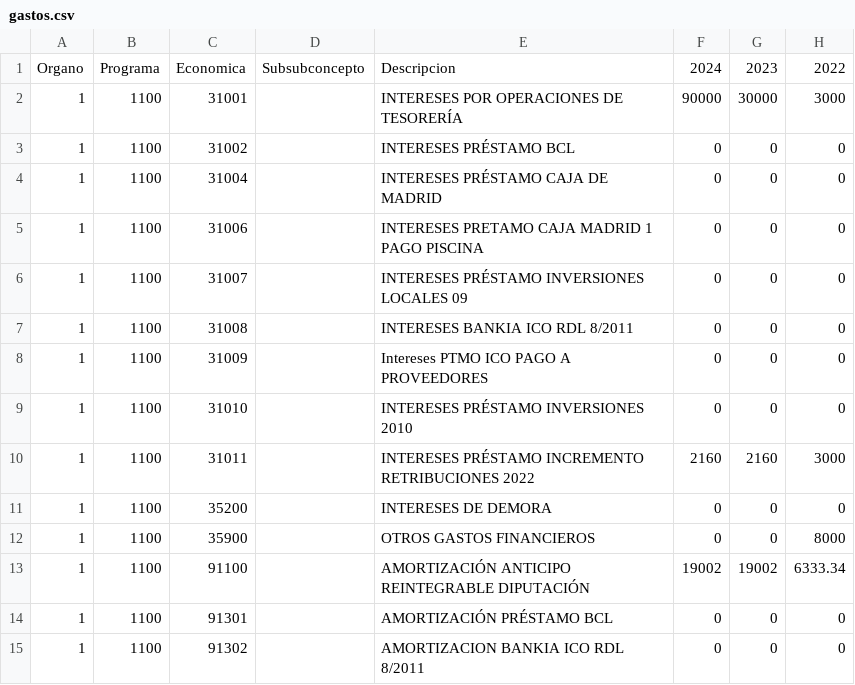
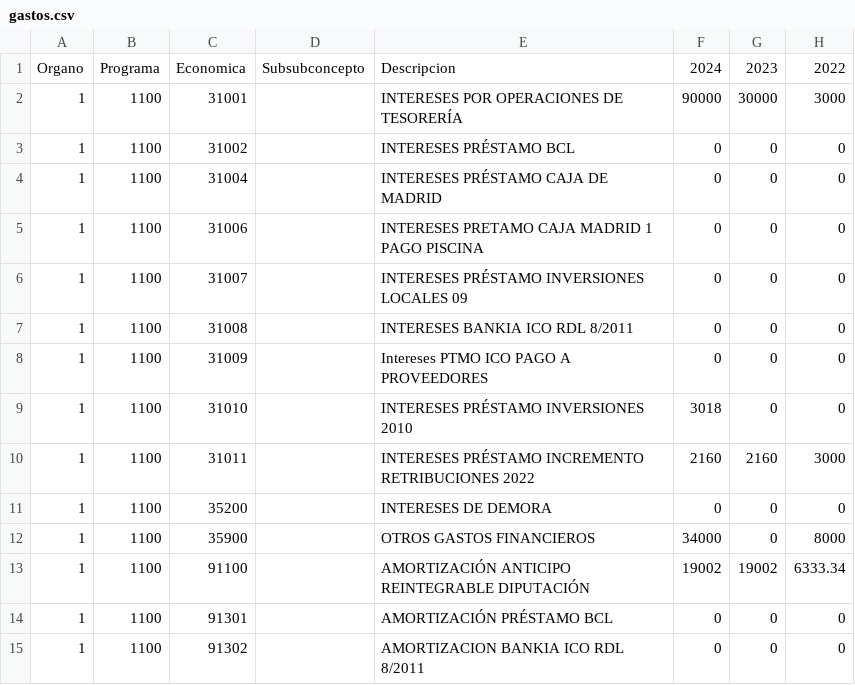
Before and after one commit to forosocialcriptana/presupuestos, a CSV file: datos/gastos.csv, drawn as a sheet; only a part is shown; the diff names each change by its address in the sheet, - before the commit and + after, or states it on an @@ line.

```diff
--- a/datos/gastos.csv
+++ b/datos/gastos.csv
-F9: 0
+F9: 3018
-F12: 0
+F12: 34000
```
Also changed, not shown: 10 other files.
